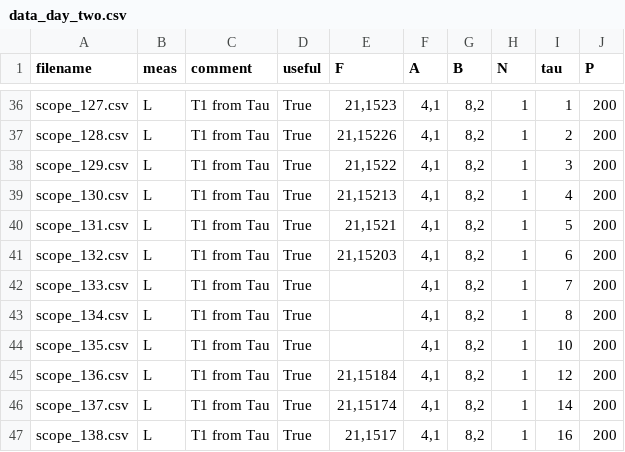
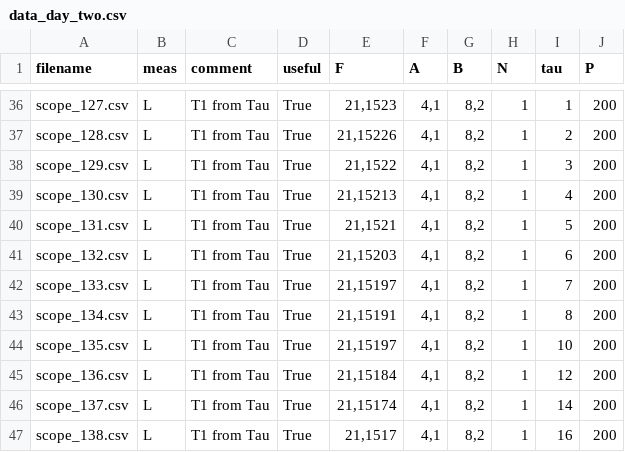
Before and after one commit to kolja-wagner/nmr_fkp, a CSV file: data_day_two.csv, drawn as a sheet; only a part is shown, gaps mark what is left out.

```diff
--- a/data_day_two.csv
+++ b/data_day_two.csv
@@ -41,5 +41,5 @@ scope_131.csv,L,T1 from Tau,True,"21,1521","4,1","8,2",1,5,200
 scope_132.csv,L,T1 from Tau,True,"21,15203","4,1","8,2",1,6,200
-scope_133.csv,L,T1 from Tau,True,,"4,1","8,2",1,7,200
-scope_134.csv,L,T1 from Tau,True,,"4,1","8,2",1,8,200
-scope_135.csv,L,T1 from Tau,True,,"4,1","8,2",1,10,200
+scope_133.csv,L,T1 from Tau,True,"21,15197","4,1","8,2",1,7,200
+scope_134.csv,L,T1 from Tau,True,"21,15191","4,1","8,2",1,8,200
+scope_135.csv,L,T1 from Tau,True,"21,15197","4,1","8,2",1,10,200
 scope_136.csv,L,T1 from Tau,True,"21,15184","4,1","8,2",1,12,200
```
Also changed, not shown: data_day_one.csv, data_day_three.csv, 34 other files.
